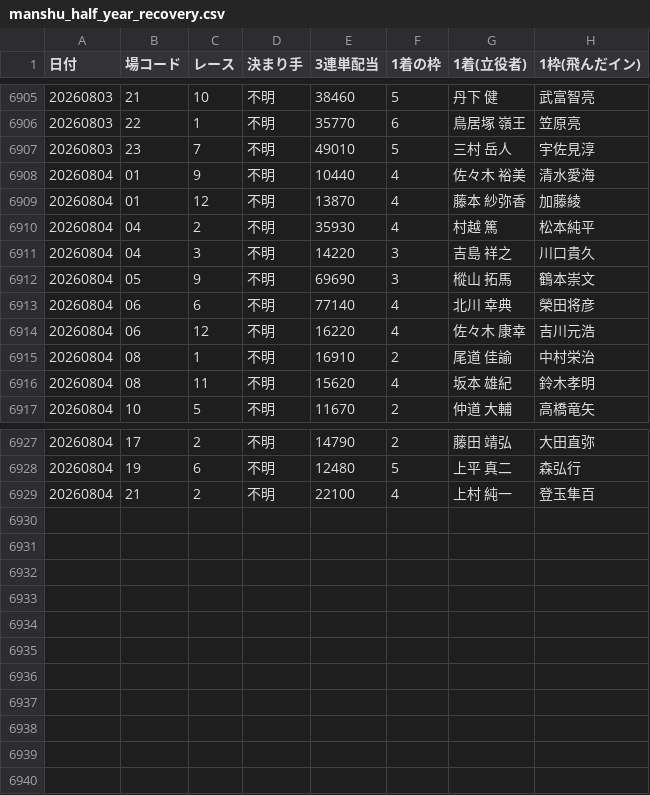
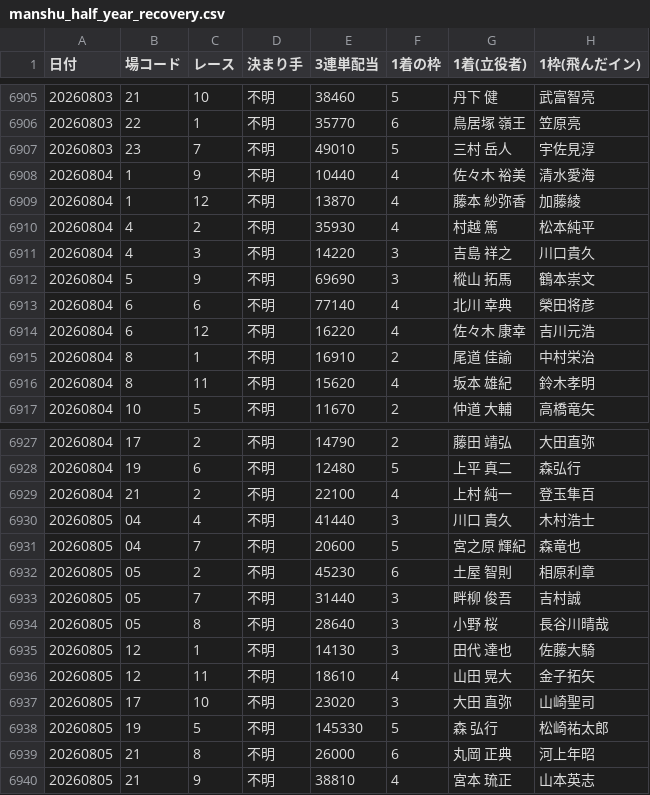
Before and after one commit to takeshikitagawa510-design/boatrace-bot, a CSV file: manshu_half_year_recovery.csv, drawn as a sheet; only a part is shown, gaps mark what is left out.

```diff
--- a/manshu_half_year_recovery.csv
+++ b/manshu_half_year_recovery.csv
@@ -6907,11 +6907,11 @@
 20260803,23,7,不明,49010,5,　三村　　岳人,宇佐見淳
-20260804,01,9,不明,10440,4,　佐々木　裕美,清水愛海
-20260804,01,12,不明,13870,4,　藤本　紗弥香,加藤綾
-20260804,04,2,不明,35930,4,　村越　　　篤,松本純平
-20260804,04,3,不明,14220,3,　吉島　　祥之,川口貴久
-20260804,05,9,不明,69690,3,　樅山　　拓馬,鶴本崇文
-20260804,06,6,不明,77140,4,　北川　　幸典,榮田将彦
-20260804,06,12,不明,16220,4,　佐々木　康幸,吉川元浩
-20260804,08,1,不明,16910,2,　尾道　　佳諭,中村栄治
-20260804,08,11,不明,15620,4,　坂本　　雄紀,鈴木孝明
+20260804,1,9,不明,10440,4,　佐々木　裕美,清水愛海
+20260804,1,12,不明,13870,4,　藤本　紗弥香,加藤綾
+20260804,4,2,不明,35930,4,　村越　　　篤,松本純平
+20260804,4,3,不明,14220,3,　吉島　　祥之,川口貴久
+20260804,5,9,不明,69690,3,　樅山　　拓馬,鶴本崇文
+20260804,6,6,不明,77140,4,　北川　　幸典,榮田将彦
+20260804,6,12,不明,16220,4,　佐々木　康幸,吉川元浩
+20260804,8,1,不明,16910,2,　尾道　　佳諭,中村栄治
+20260804,8,11,不明,15620,4,　坂本　　雄紀,鈴木孝明
 20260804,10,5,不明,11670,2,　仲道　　大輔,高橋竜矢
@@ -6929 +6929,12 @@
 20260804,21,2,不明,22100,4,　上村　　純一,登玉隼百
+20260805,04,4,不明,41440,3,　川口　　貴久,木村浩士
+20260805,04,7,不明,20600,5,　宮之原　輝紀,森竜也
+20260805,05,2,不明,45230,6,　土屋　　智則,相原利章
+20260805,05,7,不明,31440,3,　畔柳　　俊吾,吉村誠
+20260805,05,8,不明,28640,3,　小野　　　桜,長谷川晴哉
+20260805,12,1,不明,14130,3,　田代　　達也,佐藤大騎
+20260805,12,11,不明,18610,4,　山田　　晃大,金子拓矢
+20260805,17,10,不明,23020,3,　大田　　直弥,山崎聖司
+20260805,19,5,不明,145330,5,　森　　　弘行,松崎祐太郎
+20260805,21,8,不明,26000,6,　丸岡　　正典,河上年昭
+20260805,21,9,不明,38810,4,　宮本　　琉正,山本英志
```
Also changed, not shown: 1 other file.
